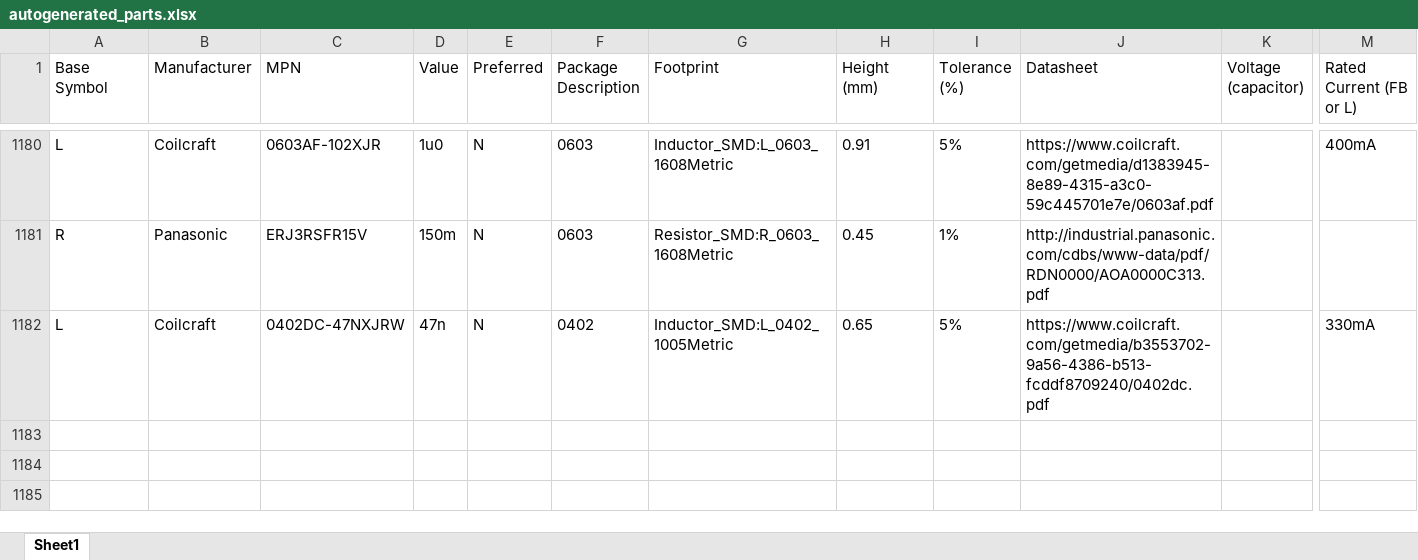
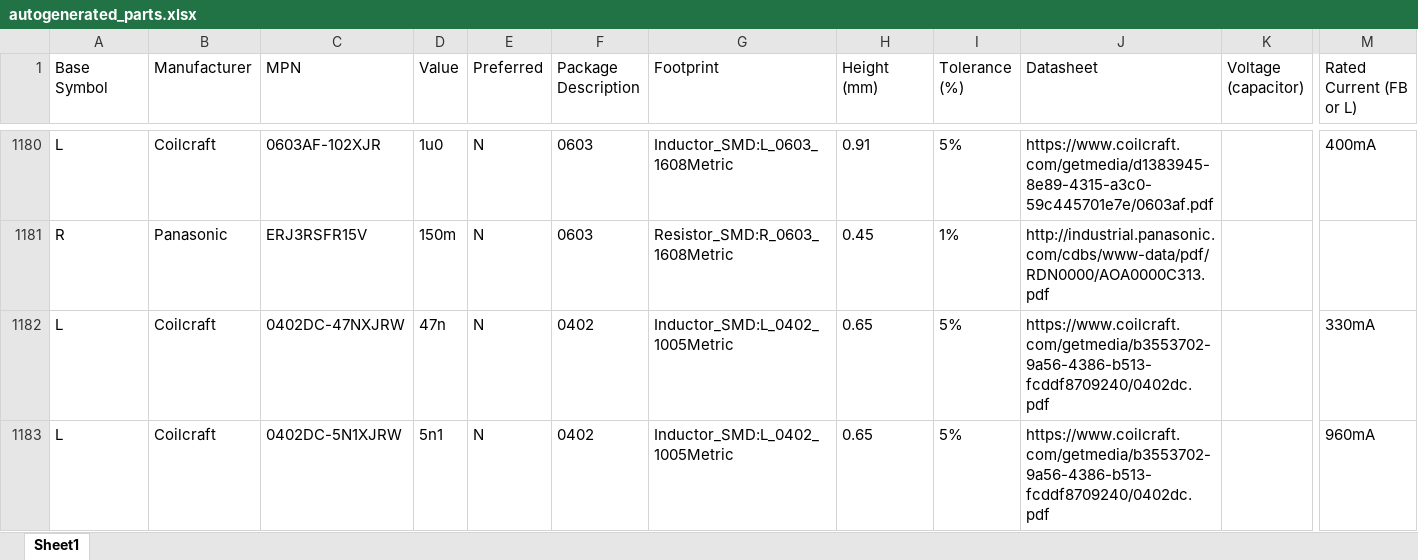
Before and after one commit to M0WUT/kicad_libraries, an Excel workbook: scripts/autogenerated_parts.xlsx, sheet Sheet1, drawn as a sheet; only a part is shown, gaps mark what is left out; values as stored, in another font and other column widths than the file's, no borders; rows hold the shown columns only; the diff names each change by its address in the sheet, - before the commit and + after, or states it on an @@ line.

```diff
--- a/scripts/autogenerated_parts.xlsx (sheet Sheet1)
+++ b/scripts/autogenerated_parts.xlsx (sheet Sheet1)
+row 1183: L | Coilcraft | 0402DC-5N1XJRW | 5n1 | N | 0402 | Inductor_SMD:L_0402_1005Metric | 0.65 | 5% | https://www.coilcraft.com/getmedia/b3553702-9a56-4386-b513-fcddf8709240/0402dc.pdf |  | 960mA
```
Also changed, not shown: 8 other files.
